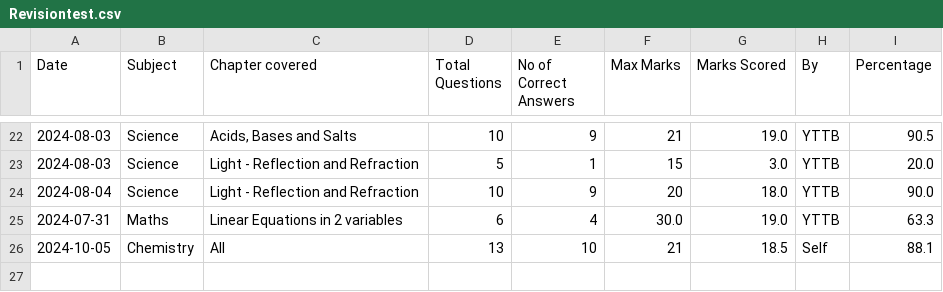
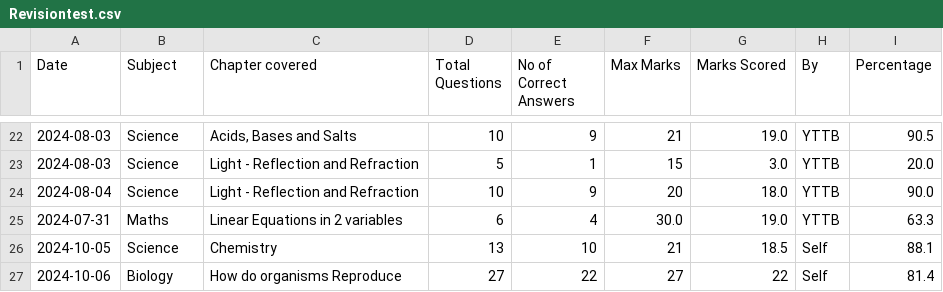
Before and after one commit to Abhyast-Dev/AbeerX, a CSV file: Revisiontest.csv, drawn as a sheet; only a part is shown, gaps mark what is left out.

Commit message:
Update Revisiontest.csv

```diff
--- a/Revisiontest.csv
+++ b/Revisiontest.csv
@@ -25,2 +25,3 @@
 2024-07-31,Maths,Linear Equations in 2 variables,6,4,30.0,19.0,YTTB,63.3
-2024-10-05,Chemistry,All, 13,10,21,18.5,Self,88.1
+2024-10-05,Science,Chemistry, 13,10,21,18.5,Self,88.1
+2024-10-06,Biology,How do organisms Reproduce, 27,22,27,22,Self,81.4
```
